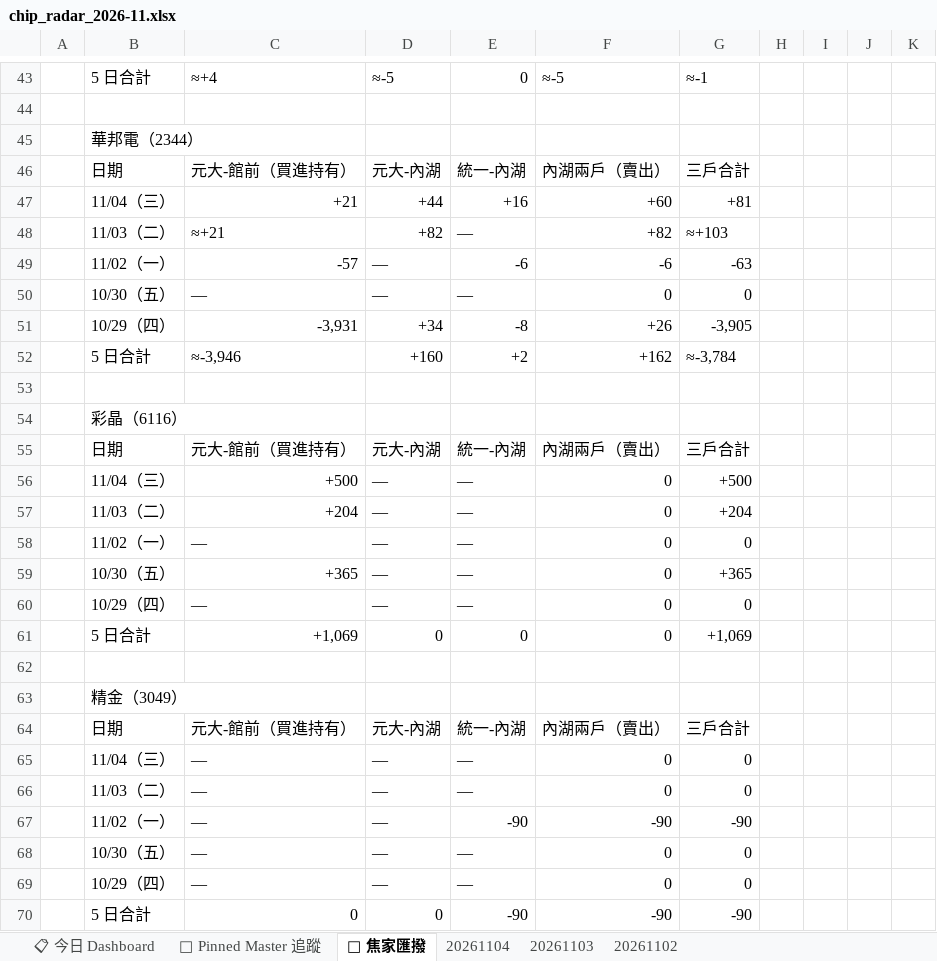
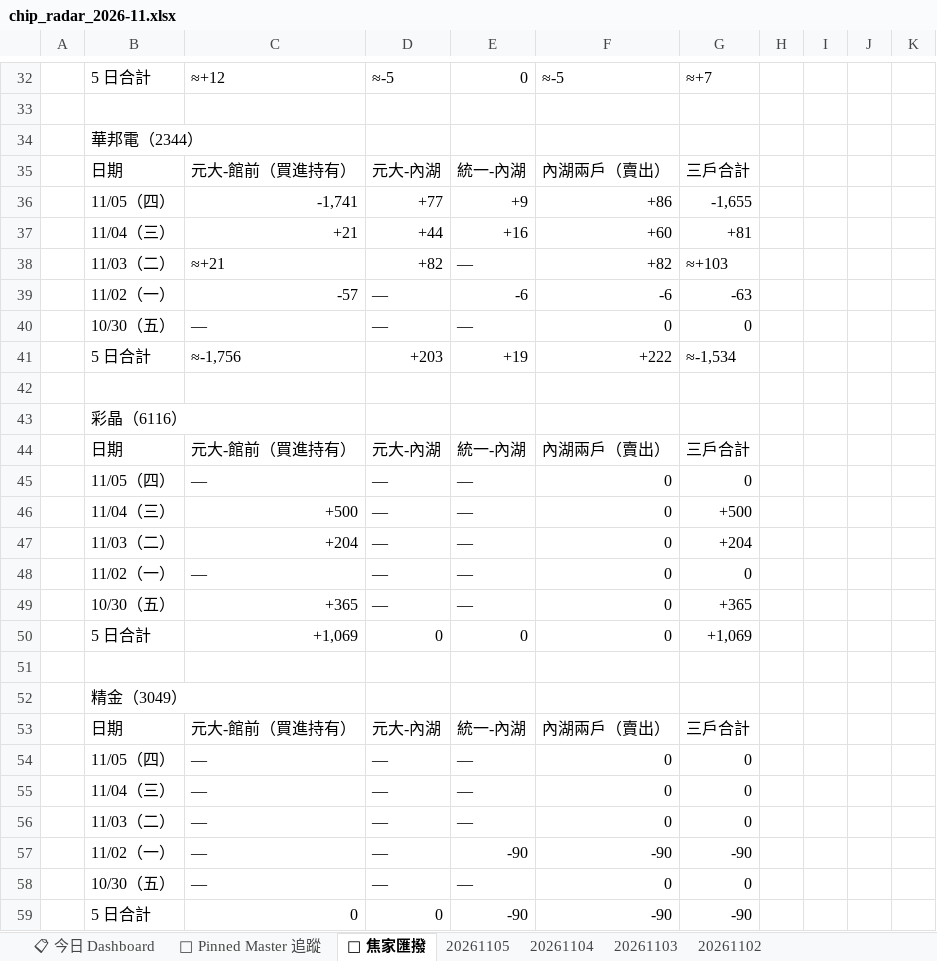
Before and after one commit to DRwillychiu/CHIP_RADAR_TW, an Excel workbook: data/reports/chip_radar_2026-11.xlsx, sheet 🔁 焦家匯撥, drawn as a sheet; only a part is shown, gaps mark what is left out; values as stored, in another font and other column widths than the file's, no cell formats; removed rows and columns are numbered as before the commit, all else as after; the diff covers the shown part only; the diff names each change by its address in the sheet, - before the commit and + after, or states it on an @@ line.

```diff
--- a/data/reports/chip_radar_2026-11.xlsx (sheet 🔁 焦家匯撥)
+++ b/data/reports/chip_radar_2026-11.xlsx (sheet 🔁 焦家匯撥)
+sheet tab: 20261105
-C32: ≈+4
+C32: ≈+12
-G32: ≈-1
+G32: ≈+7
+row 36:  | 11/05（四） | -1,741 | +77 | +9 | +86 | -1,655
-row 51:  | 10/29（四） | -3,931 | +34 | -8 | +26 | -3,905
-row 52:  | 5 日合計 | ≈-3,946 | +160 | +2 | +162 | ≈-3,784
+row 41:  | 5 日合計 | ≈-1,756 | +203 | +19 | +222 | ≈-1,534
+row 45:  | 11/05（四） | — | — | — | 0 | 0
-row 60:  | 10/29（四） | — | — | — | 0 | 0
+row 54:  | 11/05（四） | — | — | — | 0 | 0
-row 69:  | 10/29（四） | — | — | — | 0 | 0
```
Also changed, not shown: 9 added rows, 38 removed rows, 11 edited cells and merged cells elsewhere in this sheet, sheet 20261104, sheet 📋 今日 Dashboard, sheet 📌 Pinned Master 追蹤, cell formats, data/reports/latest.xlsx, 35 other files.
